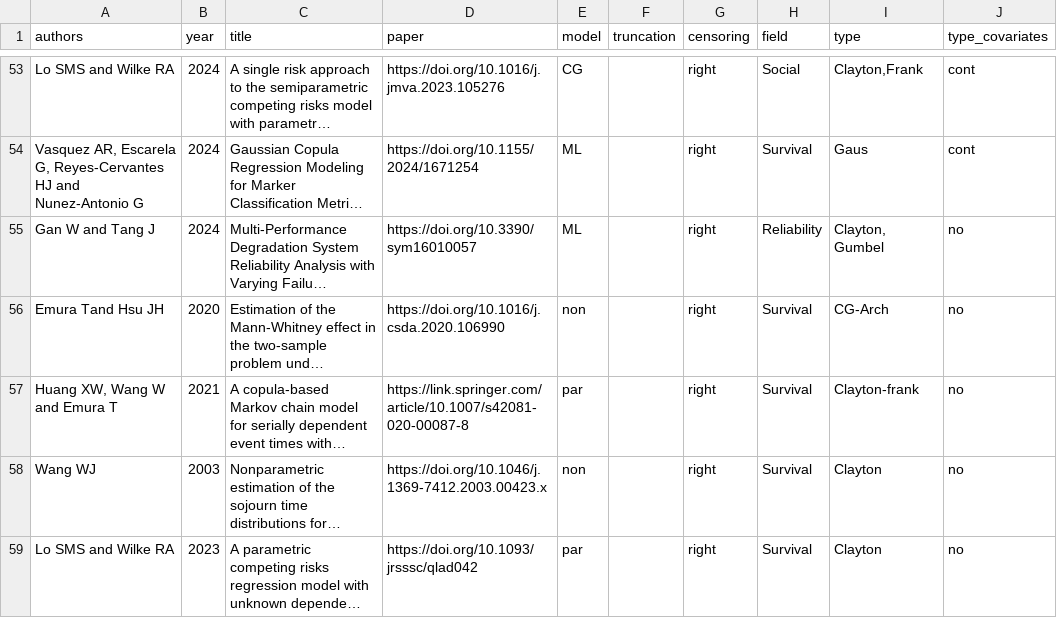
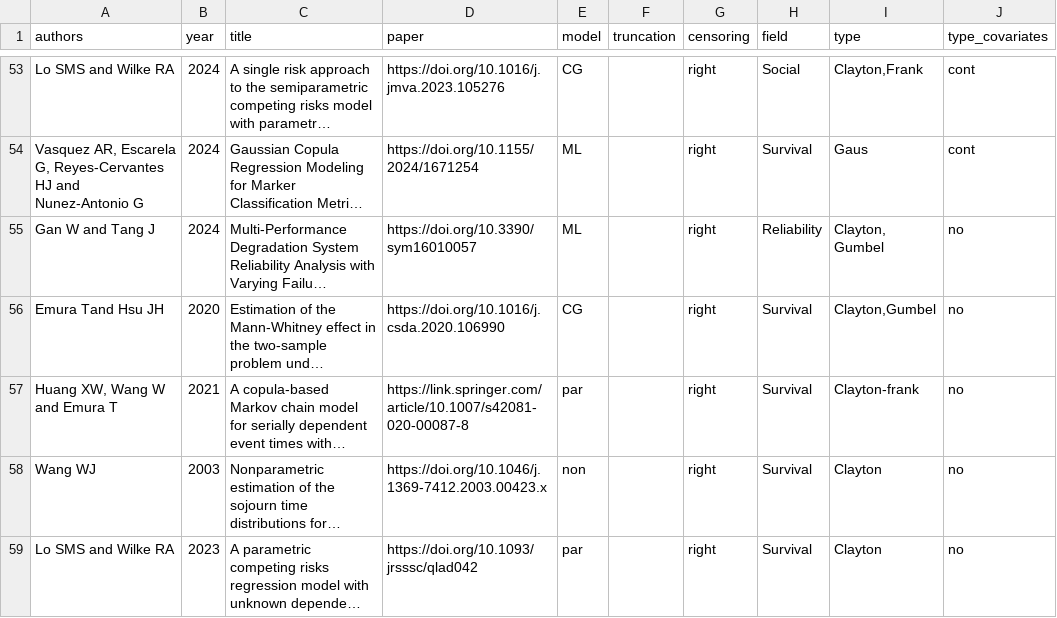
Before and after one commit to jmajakwara/Copula-CR, a CSV file: table.csv, drawn as a sheet; only a part is shown, gaps mark what is left out; long unchanged cells end in …; the diff names each change by its address in the sheet, - before the commit and + after, or states it on an @@ line.

Commit message:
Update table_L56.csv

```diff
--- a/table.csv
+++ b/table.csv
-E56 (model): non
+E56 (model): CG
-I56 (type): CG-Arch
+I56 (type): Clayton,Gumbel
```
